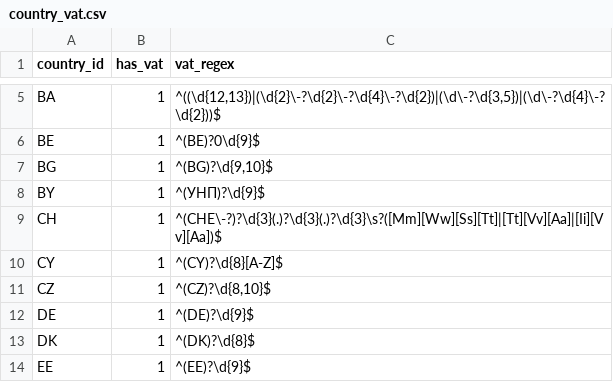
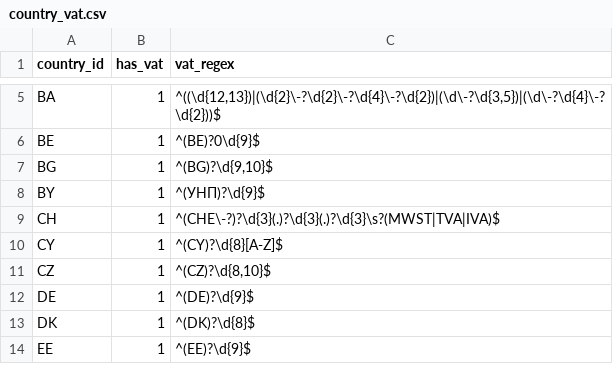
Before and after one commit to alessiocantarella/i18n, a CSV file: country_vat.csv, drawn as a sheet; only a part is shown, gaps mark what is left out.

Commit message:
Update country_vat.csv

```diff
--- a/country_vat.csv
+++ b/country_vat.csv
@@ -8,3 +8,3 @@ BG;1;^(BG)?\d{9,10}$
 BY;1;^(УНП)?\d{9}$
-CH;1;^(CHE\-?)?\d{3}(.)?\d{3}(.)?\d{3}\s?([Mm][Ww][Ss][Tt]|[Tt][Vv][Aa]|[Ii][Vv][Aa])$
+CH;1;^(CHE\-?)?\d{3}(.)?\d{3}(.)?\d{3}\s?(MWST|TVA|IVA)$
 CY;1;^(CY)?\d{8}[A-Z]$
```
